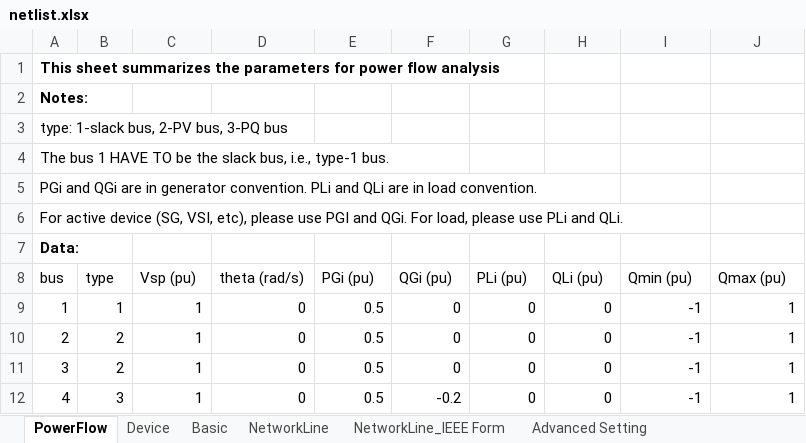
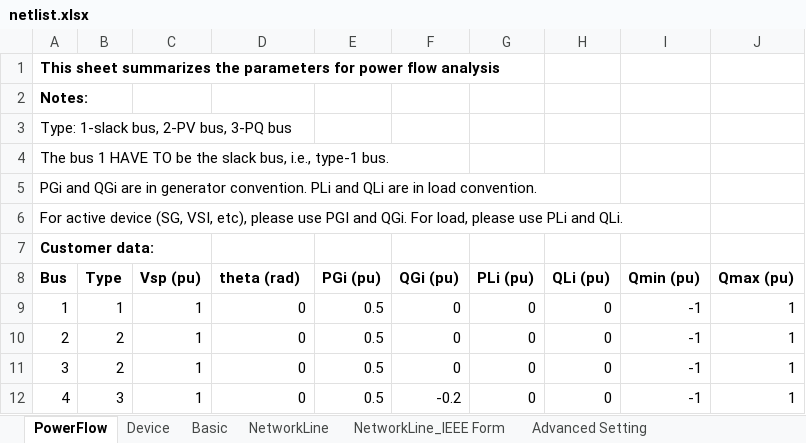
Before and after one commit to Future-Power-Networks/Simplus-Grid-Tool, an Excel workbook: netlist.xlsx, sheet PowerFlow, drawn as a sheet; values as stored, in another font and other column widths than the file's, no borders; the diff names each change by its address in the sheet, - before the commit and + after, or states it on an @@ line.

```diff
--- a/netlist.xlsx (sheet PowerFlow)
+++ b/netlist.xlsx (sheet PowerFlow)
-A3 (Bus): type: 1-slack bus, 2-PV bus, 3-PQ bus
+A3 (Bus): Type: 1-slack bus, 2-PV bus, 3-PQ bus
-A7 (Bus): Data:
+A7 (Bus): Customer data:
-A8: bus
+A8: Bus
-A8:J8 bold: off
+A8:J8 bold: on
-B8: type
+B8: Type
-D8: theta (rad/s)
+D8: theta (rad)
```
Also changed, not shown: sheet Device, sheet Advanced Setting, sheet NetworkLine_IEEE Form, sheet NetworkLine, sheet Basic, 19 other files.
